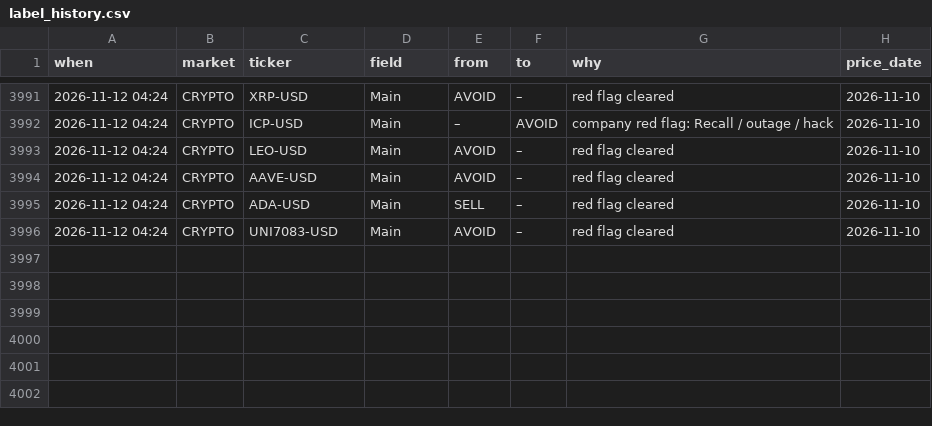
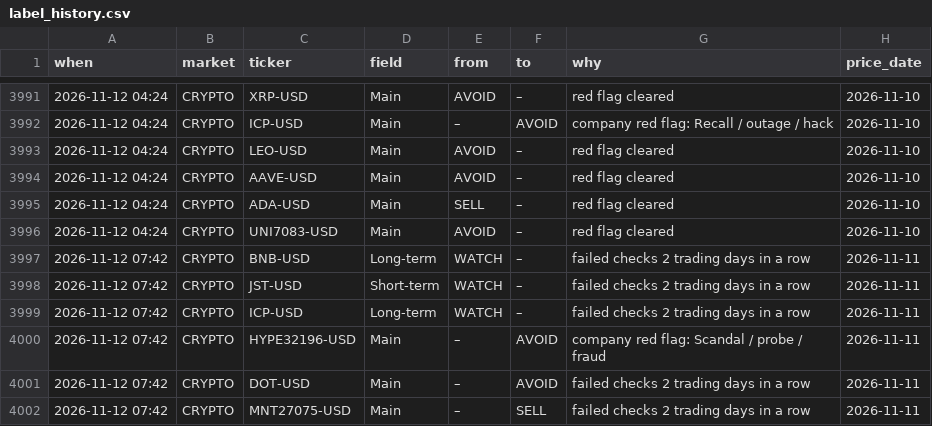
Before and after one commit to clyphor/stock-screener, a CSV file: results/label_history.csv, drawn as a sheet; only a part is shown, gaps mark what is left out; the diff names each change by its address in the sheet, - before the commit and + after, or states it on an @@ line.

```diff
--- a/results/label_history.csv
+++ b/results/label_history.csv
+row 3997: 2026-11-12 07:42 | CRYPTO | BNB-USD | Long-term | WATCH | – | failed checks 2 trading days in a row | 2026-11-11
+row 3998: 2026-11-12 07:42 | CRYPTO | JST-USD | Short-term | WATCH | – | failed checks 2 trading days in a row | 2026-11-11
+row 3999: 2026-11-12 07:42 | CRYPTO | ICP-USD | Long-term | WATCH | – | failed checks 2 trading days in a row | 2026-11-11
+row 4000: 2026-11-12 07:42 | CRYPTO | HYPE32196-USD | Main | – | AVOID | company red flag: Scandal / probe / fraud | 2026-11-11
+row 4001: 2026-11-12 07:42 | CRYPTO | DOT-USD | Main | – | AVOID | failed checks 2 trading days in a row | 2026-11-11
+row 4002: 2026-11-12 07:42 | CRYPTO | MNT27075-USD | Main | – | SELL | failed checks 2 trading days in a row | 2026-11-11
```
Also changed, not shown: results/history/2026-11-12.csv, results/label_state.csv, 7 other files.
